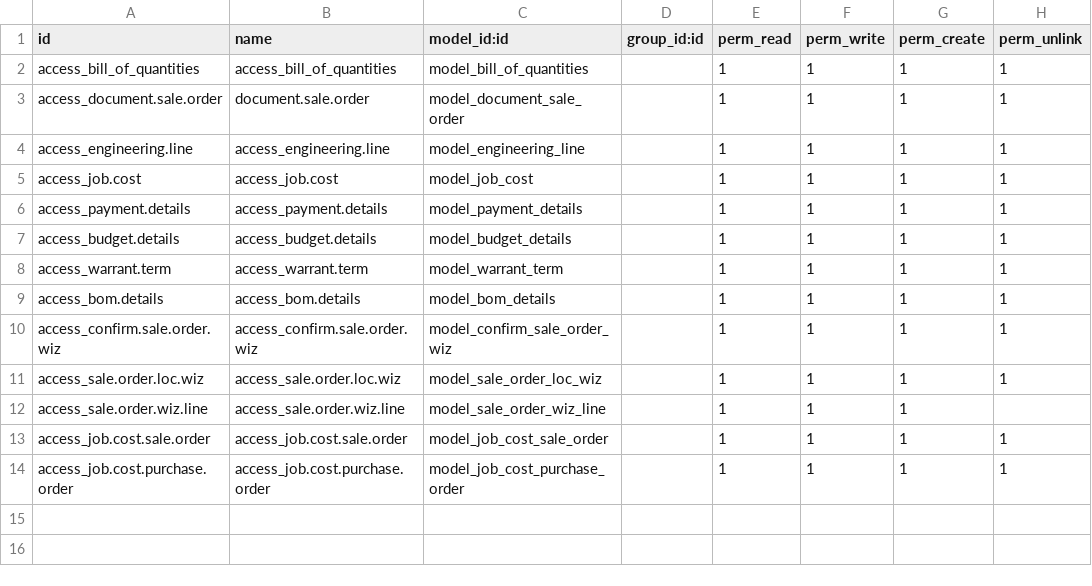
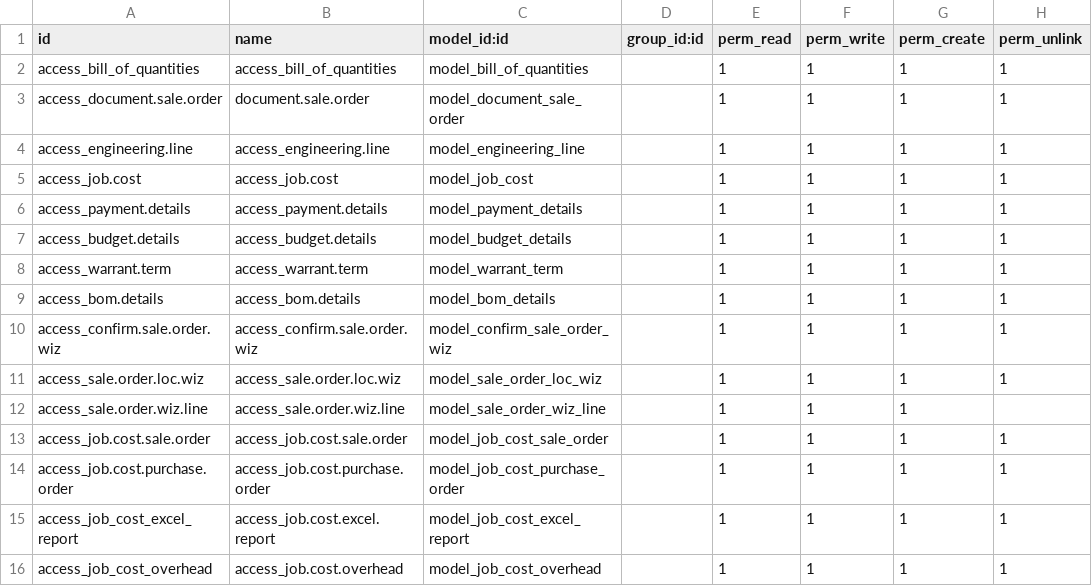
Before and after one commit to planetodooofficial/Rachphole_V14, a CSV file: thailand_erp_customization/security/ir.model.access.csv, drawn as a sheet; the diff names each change by its address in the sheet, - before the commit and + after, or states it on an @@ line.

```diff
--- a/thailand_erp_customization/security/ir.model.access.csv
+++ b/thailand_erp_customization/security/ir.model.access.csv
+row 15: access_job_cost_excel_report | access_job.cost.excel.report | model_job_cost_excel_report |  | 1 | 1 | 1 | 1
+row 16: access_job_cost_overhead | access_job.cost.overhead | model_job_cost_overhead |  | 1 | 1 | 1 | 1
```
Also changed, not shown: 4 other files.
